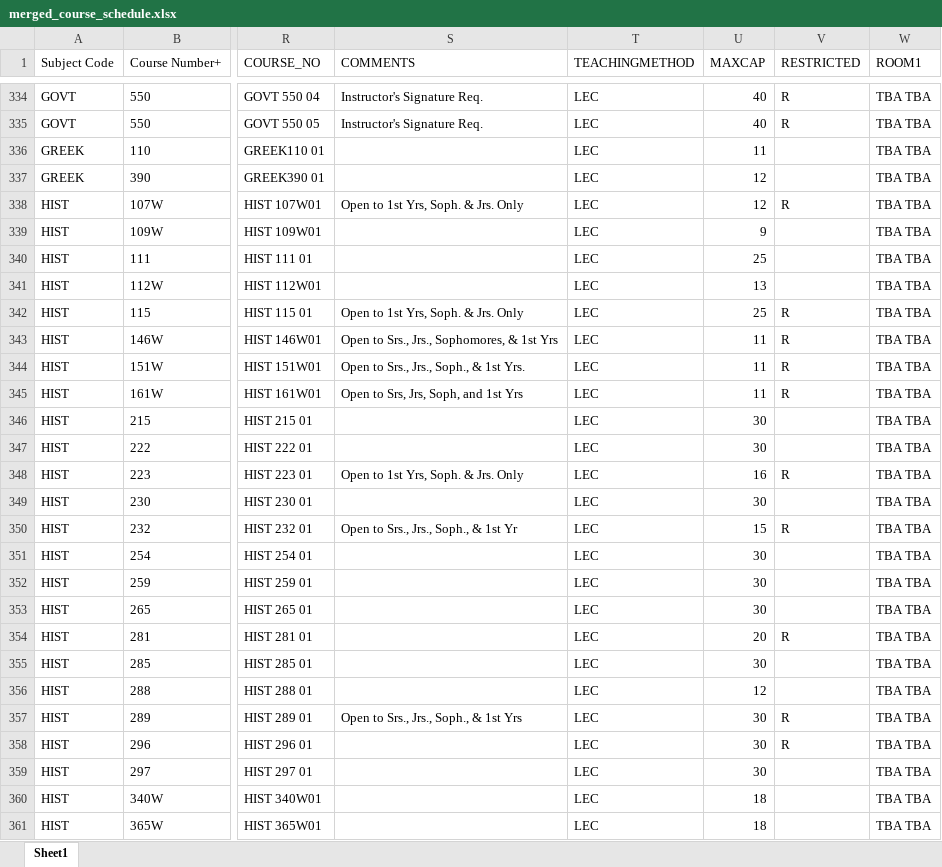
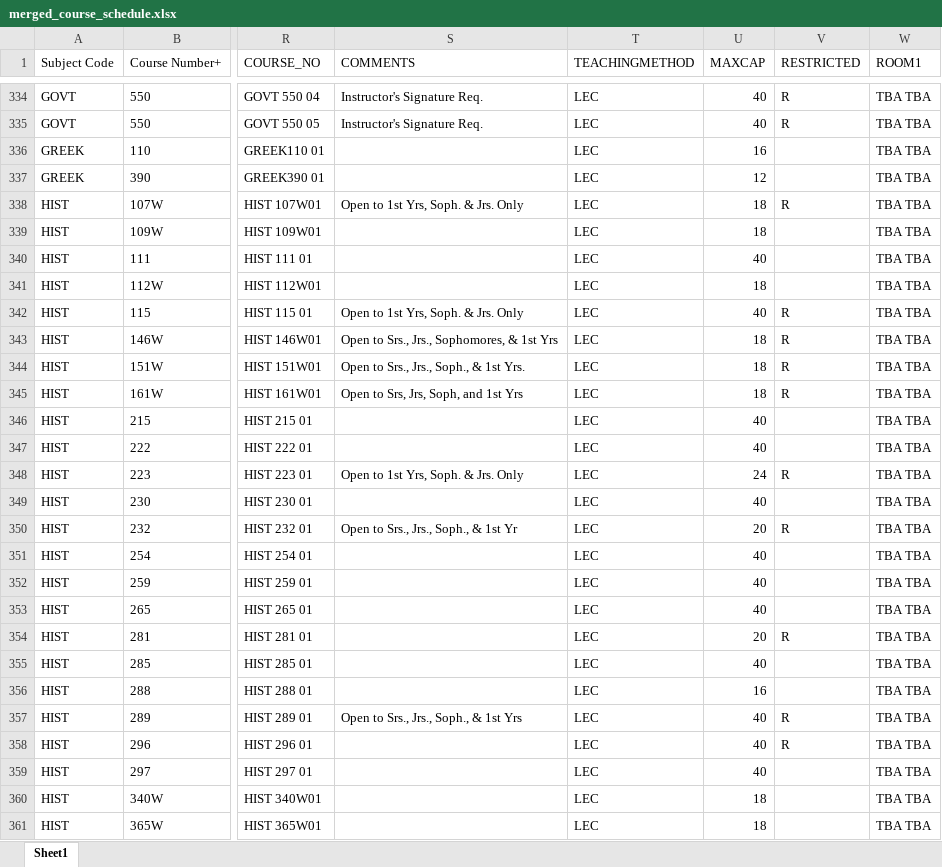
Before and after one commit to crgibbons/Colleague_self_service, an Excel workbook: merged_course_schedule.xlsx, sheet Sheet1, drawn as a sheet; only a part is shown, gaps mark what is left out; values as stored, in another font and other column widths than the file's, no borders; the diff covers the shown part only; the diff names each change by its address in the sheet, - before the commit and + after, or states it on an @@ line.

```diff
--- a/merged_course_schedule.xlsx (sheet Sheet1)
+++ b/merged_course_schedule.xlsx (sheet Sheet1)
-U336 (MAXCAP): 11
+U336 (MAXCAP): 16
-U338 (MAXCAP): 12
+U338 (MAXCAP): 18
-U339 (MAXCAP): 9
+U339 (MAXCAP): 18
-U340 (MAXCAP): 25
+U340 (MAXCAP): 40
-U341 (MAXCAP): 13
+U341 (MAXCAP): 18
-U342 (MAXCAP): 25
+U342 (MAXCAP): 40
-U343:U345 (MAXCAP): 11
+U343:U345 (MAXCAP): 18
-U346:U347 (MAXCAP): 30
+U346:U347 (MAXCAP): 40
-U348 (MAXCAP): 16
+U348 (MAXCAP): 24
-U349 (MAXCAP): 30
+U349 (MAXCAP): 40
-U350 (MAXCAP): 15
+U350 (MAXCAP): 20
-U351:U353 (MAXCAP): 30
+U351:U353 (MAXCAP): 40
-U355 (MAXCAP): 30
+U355 (MAXCAP): 40
-U356 (MAXCAP): 12
+U356 (MAXCAP): 16
-U357:U359 (MAXCAP): 30
+U357:U359 (MAXCAP): 40
```
Also changed, not shown: 183 edited cells elsewhere in this sheet, 4 other files.
